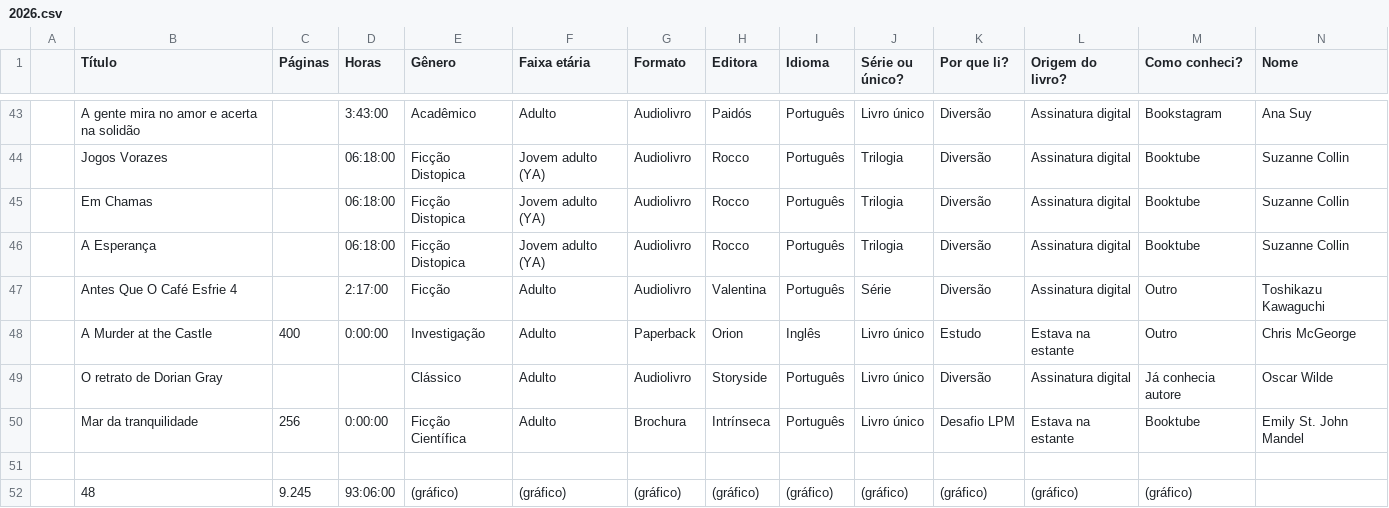
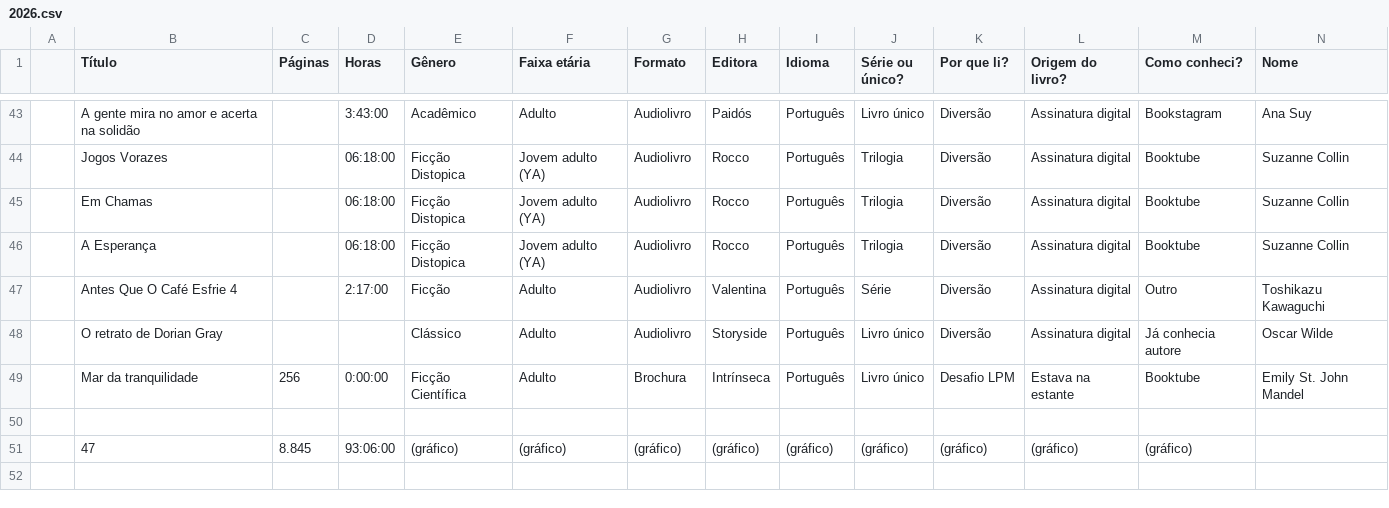
Before and after one commit to vesiuol/vesiuol, a CSV file: data/2026.csv, drawn as a sheet; only a part is shown, gaps mark what is left out; removed rows and columns are numbered as before the commit, all else as after; rows hold the shown columns only; the diff names each change by its address in the sheet, - before the commit and + after, or states it on an @@ line.

```diff
--- a/data/2026.csv
+++ b/data/2026.csv
-row 48:  | A Murder at the Castle | 400 | 0:00:00 | Investigação | Adulto | Paperback | Orion | Inglês | Livro único | Estudo | Estava na estante | Outro | Chris McGeorge
-B51 (Título): 48
+B51 (Título): 47
-C51 (Páginas): 9.245
+C51 (Páginas): 8.845
```
